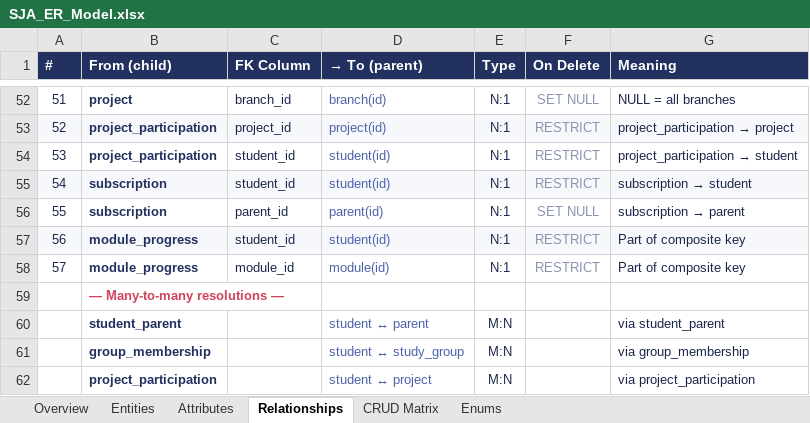
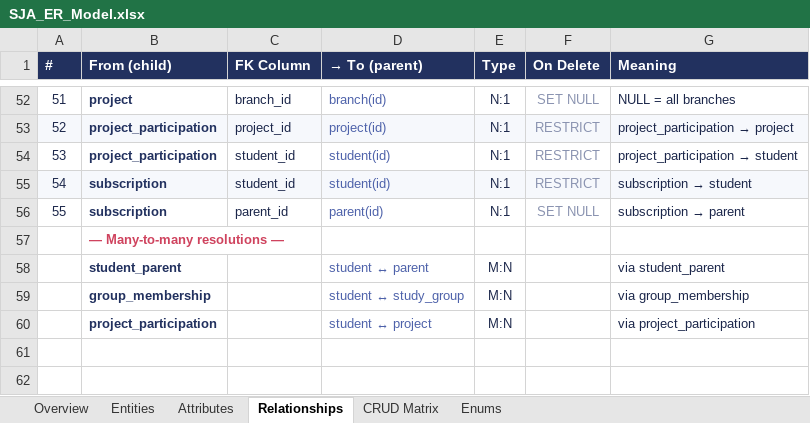
Before and after one commit to rati-bar/SJA, an Excel workbook: SJA_ER_Model.xlsx, sheet Relationships, drawn as a sheet; only a part is shown, gaps mark what is left out; values as stored, in another font and other column widths than the file's, no borders; the diff names each change by its address in the sheet, - before the commit and + after, or states it on an @@ line.

```diff
--- a/SJA_ER_Model.xlsx (sheet Relationships)
+++ b/SJA_ER_Model.xlsx (sheet Relationships)
-row 57: 56 | module_progress | student_id | student(id) | N:1 | RESTRICT | Part of composite key
-row 58: 57 | module_progress | module_id | module(id) | N:1 | RESTRICT | Part of composite key
```
Also changed, not shown: sheet Attributes, sheet CRUD Matrix, sheet Entities, sheet Overview.
